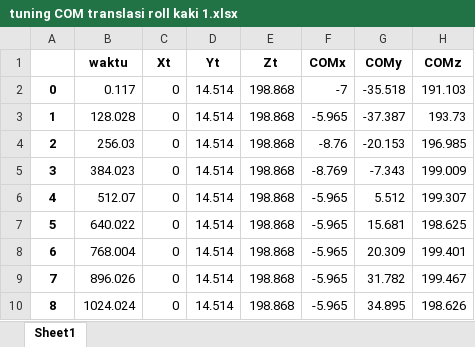
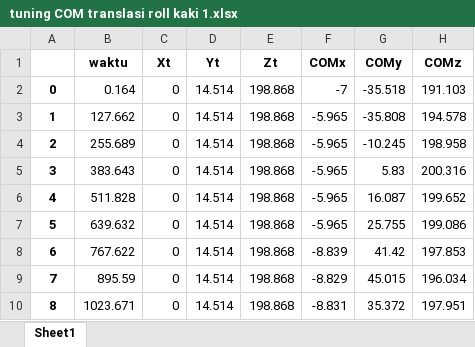
Before and after one commit to AgungPujiRaharjo/skripsi, an Excel workbook: data/tuning COM translasi roll kaki 1.xlsx, sheet Sheet1, drawn as a sheet; only a part is shown; values as stored, in another font and other column widths than the file's, no borders; the diff covers the shown part only; the diff names each change by its address in the sheet, - before the commit and + after, or states it on an @@ line.

```diff
--- a/data/tuning COM translasi roll kaki 1.xlsx (sheet Sheet1)
+++ b/data/tuning COM translasi roll kaki 1.xlsx (sheet Sheet1)
-B2 (waktu): 0.117
+B2 (waktu): 0.164
-B3 (waktu): 128.028
+B3 (waktu): 127.662
-G3 (COMy): -37.387
+G3 (COMy): -35.808
-H3 (COMz): 193.73
+H3 (COMz): 194.578
-B4 (waktu): 256.03
+B4 (waktu): 255.689
-F4 (COMx): -8.76
+F4 (COMx): -5.965
-G4 (COMy): -20.153
+G4 (COMy): -10.245
-H4 (COMz): 196.985
+H4 (COMz): 198.958
-B5 (waktu): 384.023
+B5 (waktu): 383.643
-F5 (COMx): -8.769
+F5 (COMx): -5.965
-G5 (COMy): -7.343
+G5 (COMy): 5.83
-H5 (COMz): 199.009
+H5 (COMz): 200.316
-B6 (waktu): 512.07
+B6 (waktu): 511.828
-G6 (COMy): 5.512
+G6 (COMy): 16.087
-H6 (COMz): 199.307
+H6 (COMz): 199.652
-B7 (waktu): 640.022
+B7 (waktu): 639.632
-G7 (COMy): 15.681
+G7 (COMy): 25.755
-H7 (COMz): 198.625
+H7 (COMz): 199.086
-B8 (waktu): 768.004
+B8 (waktu): 767.622
-F8 (COMx): -5.965
+F8 (COMx): -8.839
-G8 (COMy): 20.309
+G8 (COMy): 41.42
-H8 (COMz): 199.401
+H8 (COMz): 197.853
-B9 (waktu): 896.026
+B9 (waktu): 895.59
-F9 (COMx): -5.965
+F9 (COMx): -8.829
-G9 (COMy): 31.782
+G9 (COMy): 45.015
-H9 (COMz): 199.467
+H9 (COMz): 196.034
-B10 (waktu): 1024.024
+B10 (waktu): 1023.671
-F10 (COMx): -5.965
+F10 (COMx): -8.831
-G10 (COMy): 34.895
+G10 (COMy): 35.372
-H10 (COMz): 198.626
+H10 (COMz): 197.951
```
Also changed, not shown: 32 edited cells elsewhere in this sheet, data/tuning COM translasi pitch 1 kaki.xlsx, data/tuning COM translasi pitch.xlsx, 7 other files.
